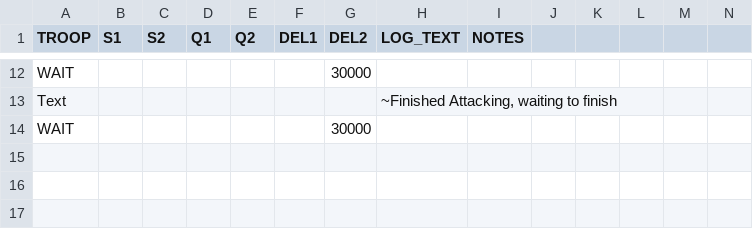
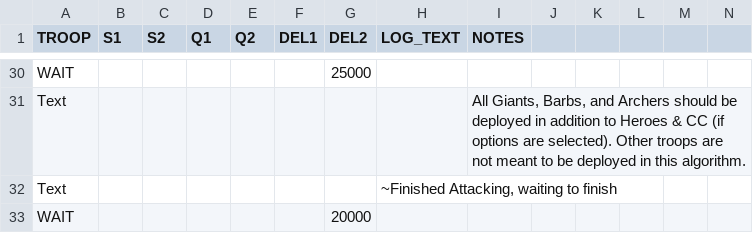
Before and after one commit to solehpolysas/MyBot.run-Extreme-DE-Side-MOD, a CSV file: THsnipe/PureArchers.csv, drawn as a sheet; only a part is shown, gaps mark what is left out; addresses are those after the commit; rows hold the shown columns only; the diff covers the shown part only; the diff names each change by its address in the sheet, - before the commit and + after, or states it on an @@ line.

```diff
--- a/THsnipe/PureArchers.csv
+++ b/THsnipe/PureArchers.csv
-G30 (DEL2): 30000
+G30 (DEL2): 25000
+row 31: Text |  |  |  |  |  |  |  | All Giants, Barbs, and Archers should be deployed in addition to Heroes & CC (if options are selected). Other troops are not meant to be deployed in this algorithm.
-G33 (DEL2): 30000
+G33 (DEL2): 20000
```
Also changed, not shown: 20 added rows, 2 removed rows and 9 edited cells elsewhere in this file, 1 other file.
